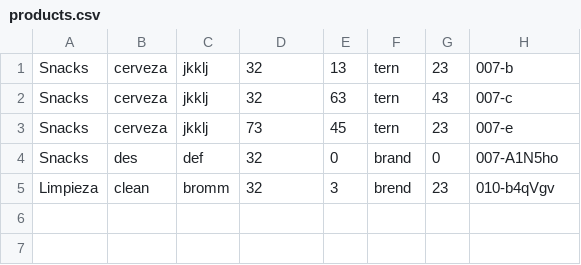
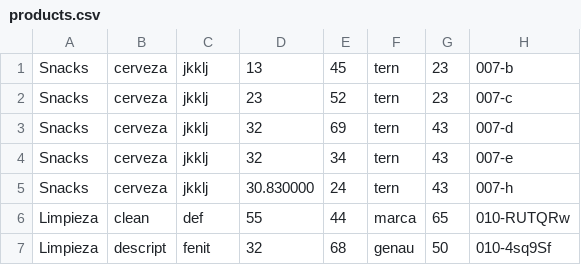
Before and after one commit to FancyBiscuitz/Proyect, a CSV file: products.csv, drawn as a sheet.

```diff
--- a/products.csv
+++ b/products.csv
@@ -1,5 +1,7 @@
-Snacks,cerveza,jkklj,32,13,tern,23,007-b
-Snacks,cerveza,jkklj,32,63,tern,43,007-c
-Snacks,cerveza,jkklj,73,45,tern,23,007-e
-Snacks,des,def,32,0,brand,0,007-A1N5ho
-Limpieza,clean,bromm,32,3,brend,23,010-b4qVgv
+Snacks,cerveza,jkklj,13,45,tern,23,007-b
+Snacks,cerveza,jkklj,23,52,tern,23,007-c
+Snacks,cerveza,jkklj,32,69,tern,43,007-d
+Snacks,cerveza,jkklj,32,34,tern,43,007-e
+Snacks,cerveza,jkklj,30.830000,24,tern,43,007-h
+Limpieza,clean,def,55,44,marca,65,010-RUTQRw
+Limpieza,descript,fenit,32,68,genau,50,010-4sq9Sf
```
Also changed, not shown: purchases.csv, users.csv, 24 other files.
